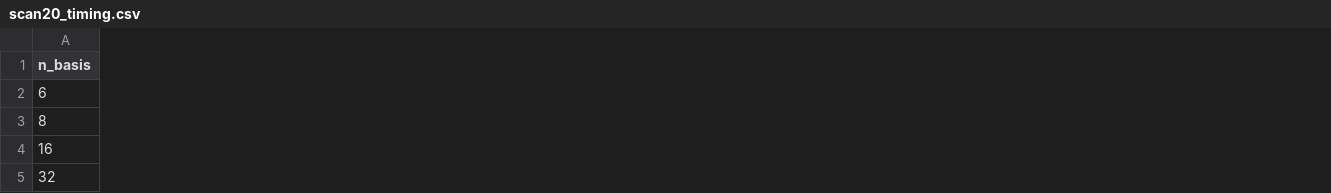
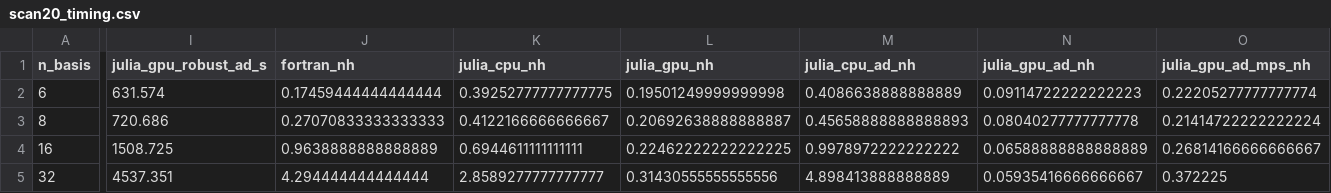
Before and after one commit to tomneiser/TJLFEP.jl, a CSV file: docs/plots/scan20_timing.csv, drawn as a sheet; only a part is shown, gaps mark what is left out; the diff covers the shown part only; the diff names each change by its address in the sheet, - before the commit and + after, or states it on an @@ line.

```diff
--- a/docs/plots/scan20_timing.csv
+++ b/docs/plots/scan20_timing.csv
+column I (julia_gpu_robust_ad_s), rows 2-5: 631.574 | 720.686 | 1508.725 | 4537.351
+column J (fortran_nh), rows 2-5: 0.17459444444444444 | 0.27070833333333333 | 0.9638888888888889 | 4.294444444444444
+column K (julia_cpu_nh), rows 2-5: 0.39252777777777775 | 0.4122166666666667 | 0.6944611111111111 | 2.8589277777777777
+column L (julia_gpu_nh), rows 2-5: 0.19501249999999998 | 0.20692638888888887 | 0.22462222222222225 | 0.31430555555555556
+column M (julia_cpu_ad_nh), rows 2-5: 0.4086638888888889 | 0.45658888888888893 | 0.9978972222222222 | 4.898413888888889
+column N (julia_gpu_ad_nh), rows 2-5: 0.09114722222222223 | 0.08040277777777778 | 0.06588888888888889 | 0.05935416666666667
+column O (julia_gpu_ad_mps_nh), rows 2-5: 0.22205277777777774 | 0.21414722222222224 | 0.26814166666666667 | 0.372225
```
Also changed, not shown: 2 added columns and 4 edited cells elsewhere in this file, 2 other files.
